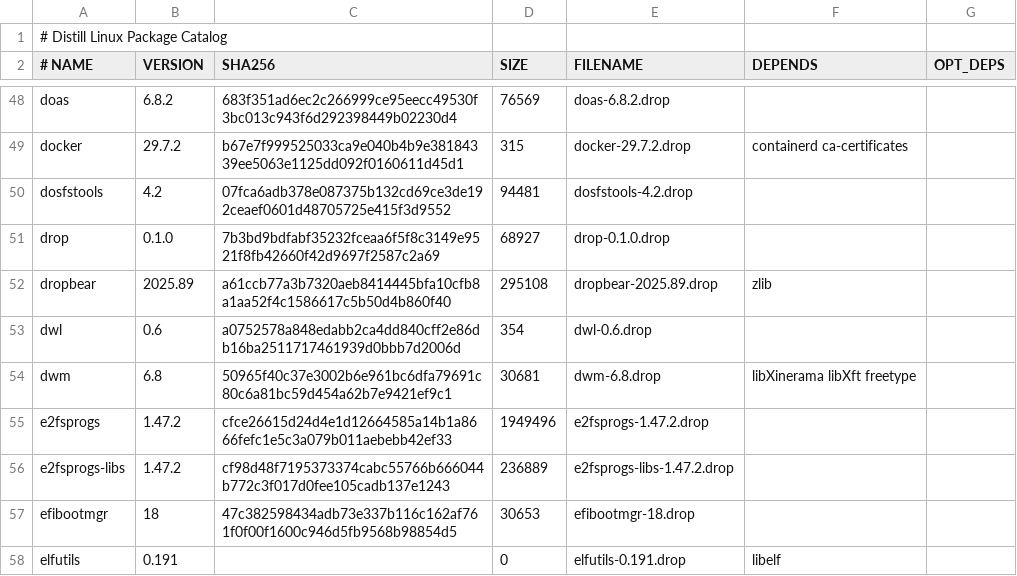
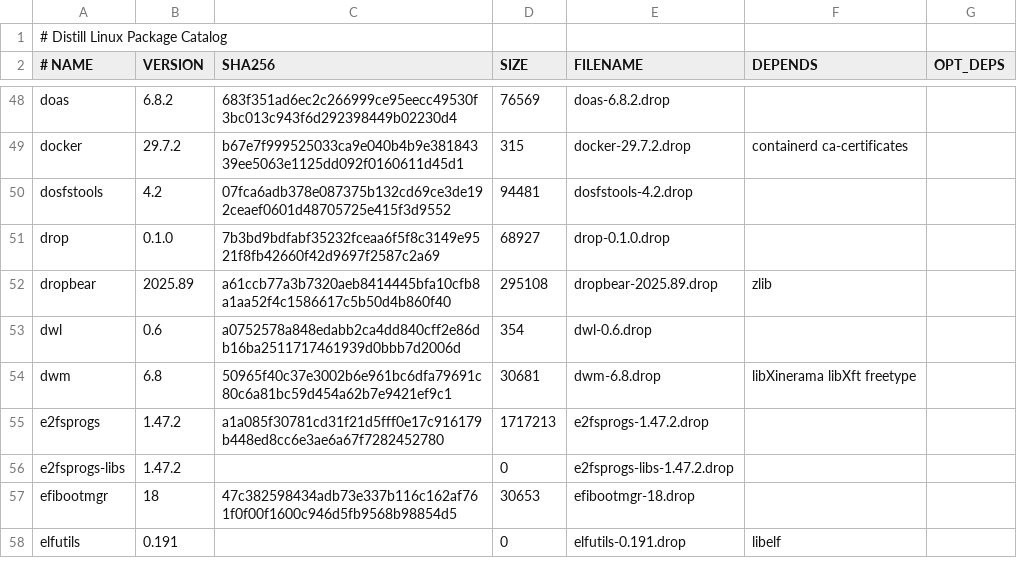
Before and after one commit to distill-linux/distill-linux.github.io, a TSV file: static/ports/index.tsv, drawn as a sheet; only a part is shown, gaps mark what is left out; the diff covers the shown part only.

```diff
--- a/static/ports/index.tsv
+++ b/static/ports/index.tsv
@@ -54,4 +54,4 @@ dwl	0.6	a0752578a848edabb2ca4dd840cff2e86db16ba2511717461939d0bbb7d2006d	354	dwl
 dwm	6.8	50965f40c37e3002b6e961bc6dfa79691c80c6a81bc59d454a62b7e9421ef9c1	30681	dwm-6.8.drop	libXinerama libXft freetype	
-e2fsprogs	1.47.2	cfce26615d24d4e1d12664585a14b1a8666fefc1e5c3a079b011aebebb42ef33	1949496	e2fsprogs-1.47.2.drop		
-e2fsprogs-libs	1.47.2	cf98d48f7195373374cabc55766b666044b772c3f017d0fee105cadb137e1243	236889	e2fsprogs-libs-1.47.2.drop		
+e2fsprogs	1.47.2	a1a085f30781cd31f21d5fff0e17c916179b448ed8cc6e3ae6a67f7282452780	1717213	e2fsprogs-1.47.2.drop		
+e2fsprogs-libs	1.47.2		0	e2fsprogs-libs-1.47.2.drop		
 efibootmgr	18	47c382598434adb73e337b116c162af761f0f00f1600c946d5fb9568b98854d5	30653	efibootmgr-18.drop		
```
Also changed, not shown: 5 removed rows and 68 edited cells elsewhere in this file, 2 other files.
